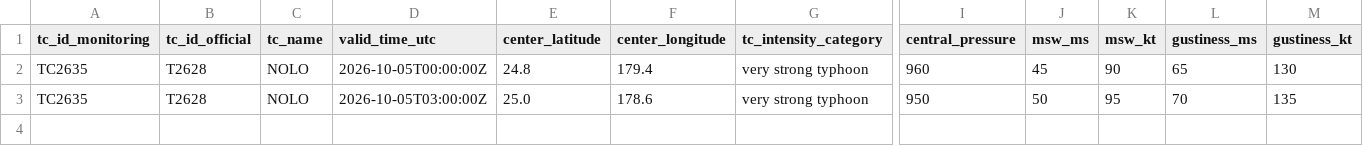
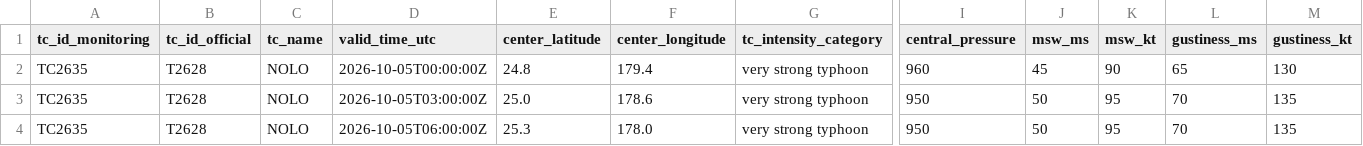
Before and after one commit to beuraieon-a/jma-tc-tracker, a CSV file: data/T2628_NOLO/besttrack.csv, drawn as a sheet; only a part is shown, gaps mark what is left out; rows hold the shown columns only; the diff names each change by its address in the sheet, - before the commit and + after, or states it on an @@ line.

Commit message:
data: 37275771114 2026-10-05T07:05:24Z

```diff
--- a/data/T2628_NOLO/besttrack.csv
+++ b/data/T2628_NOLO/besttrack.csv
+row 4: TC2635 | T2628 | NOLO | 2026-10-05T06:00:00Z | 25.3 | 178.0 | very strong typhoon | 950 | 50 | 95 | 70 | 135
```
Also changed, not shown: 4 other files.
